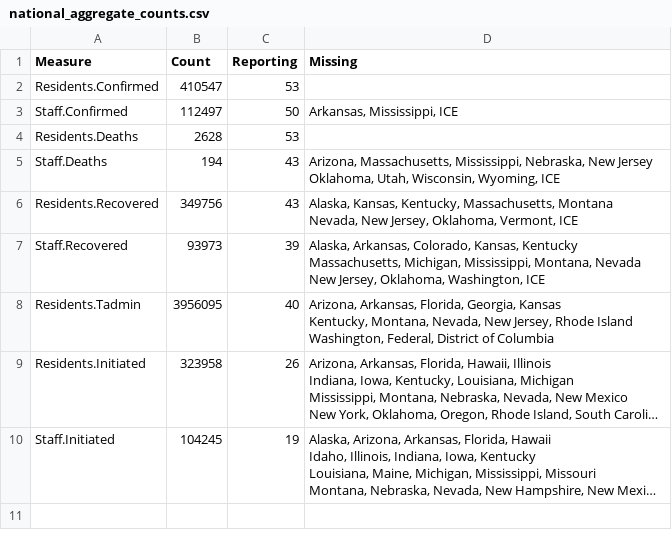
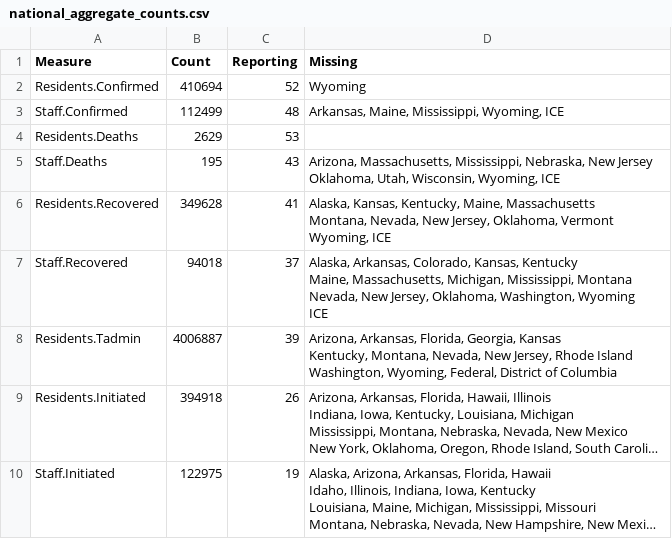
Before and after one commit to uclalawcovid19behindbars/data, a CSV file: latest-data/national_aggregate_counts.csv, drawn as a sheet; long unchanged cells end in …; ↵ is a line break in a cell; the diff names each change by its address in the sheet, - before the commit and + after, or states it on an @@ line.

```diff
--- a/latest-data/national_aggregate_counts.csv
+++ b/latest-data/national_aggregate_counts.csv
-B2 (Count): 410547
+B2 (Count): 410694
-C2 (Reporting): 53
+C2 (Reporting): 52
-D2 (Missing): (empty)
+D2 (Missing): Wyoming
-B3 (Count): 112497
+B3 (Count): 112499
-C3 (Reporting): 50
+C3 (Reporting): 48
-D3 (Missing): Arkansas, Mississippi, ICE
+D3 (Missing): Arkansas, Maine, Mississippi, Wyoming, ICE
-B4 (Count): 2628
+B4 (Count): 2629
-B5 (Count): 194
+B5 (Count): 195
-B6 (Count): 349756
+B6 (Count): 349628
-C6 (Reporting): 43
+C6 (Reporting): 41
-D6 (Missing): …Kansas, Kentucky, Massachusetts, Montana ↵ Nevada, New Jersey, Oklahoma, Vermont, ICE
+D6 (Missing): …Kansas, Kentucky, Maine, Massachusetts ↵ Montana, Nevada, New Jersey, Oklahoma, Vermont ↵ Wyoming, ICE
-B7 (Count): 93973
+B7 (Count): 94018
-C7 (Reporting): 39
+C7 (Reporting): 37
-D7 (Missing): …Kansas, Kentucky ↵ Massachusetts, Michigan, Mississippi, Montana, Nevada ↵ New Jersey, Oklahoma, Washington, ICE
+D7 (Missing): …Kansas, Kentucky ↵ Maine, Massachusetts, Michigan, Mississippi, Montana ↵ Nevada, New Jersey, Oklahoma, Washington, Wyoming ↵ ICE
-B8 (Count): 3956095
+B8 (Count): 4006887
-C8 (Reporting): 40
+C8 (Reporting): 39
-D8 (Missing): …Island ↵ Washington, Federal, District…
+D8 (Missing): …Island ↵ Washington, Wyoming, Federal, District…
-B9 (Count): 323958
+B9 (Count): 394918
-B10 (Count): 104245
+B10 (Count): 122975
```
Also changed, not shown: latest-data/state_aggregate_counts.csv, 1 other file.
